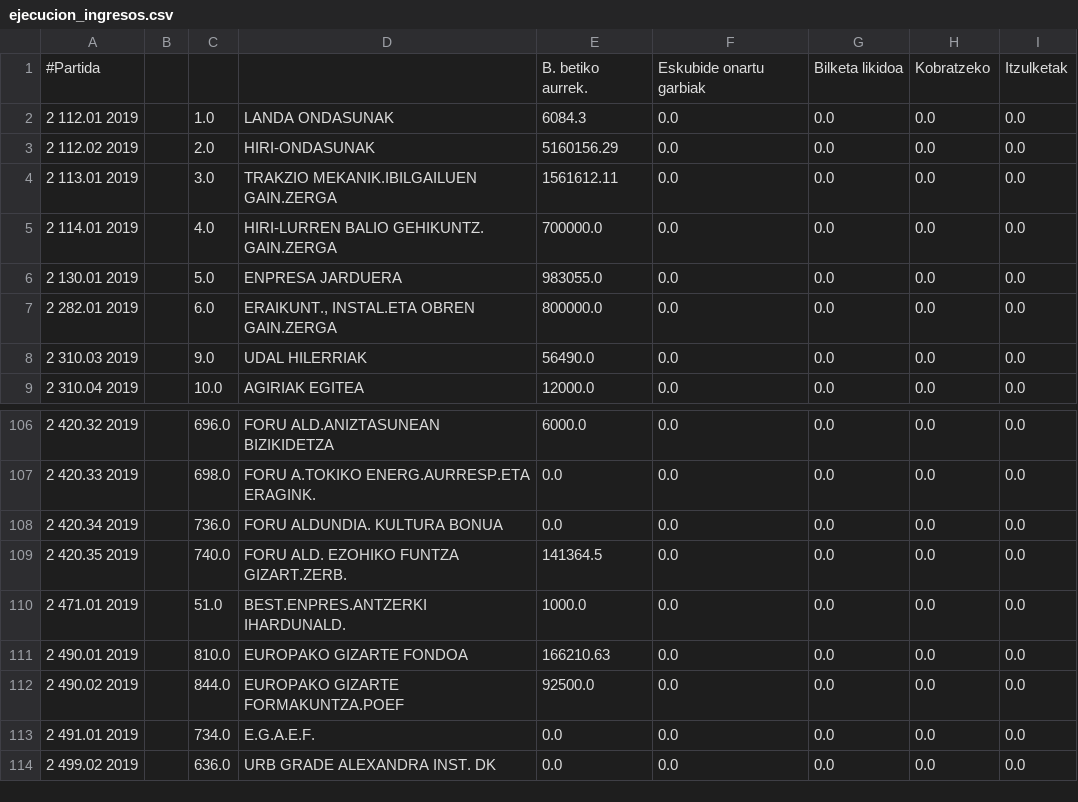
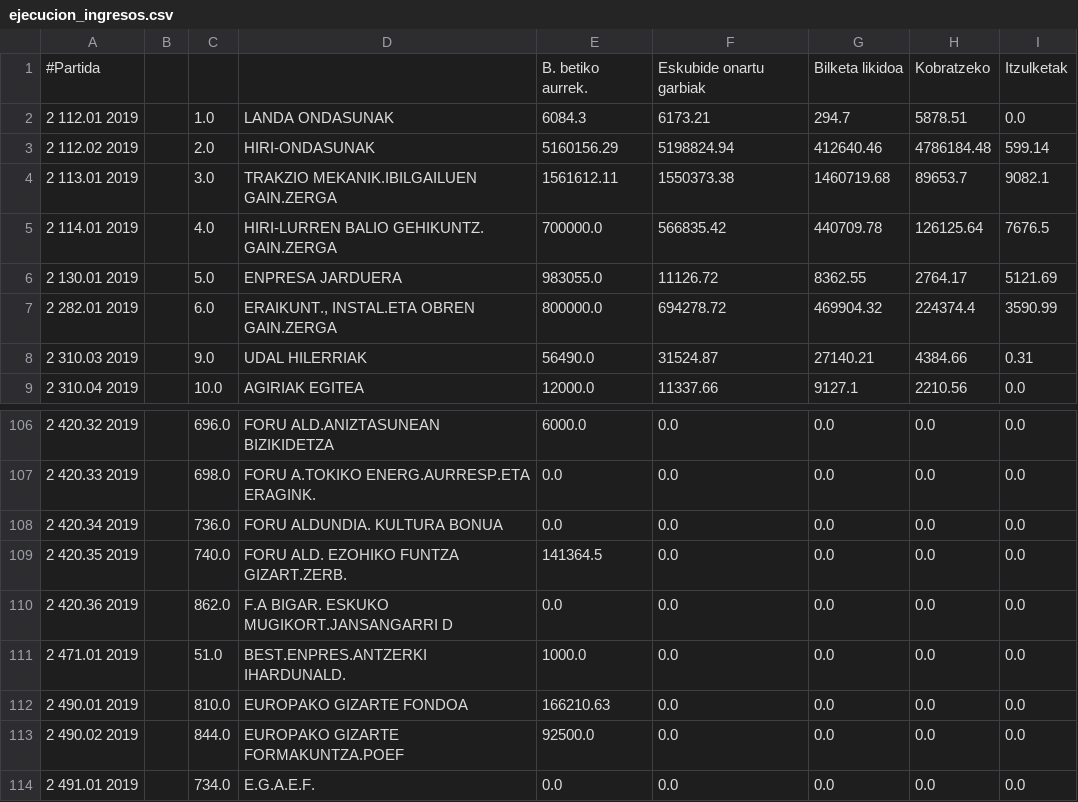
Before and after one commit to civio/presupuesto-eibar, a CSV file: data/eu/municipio/2019/ejecucion_ingresos.csv, drawn as a sheet; only a part is shown, gaps mark what is left out; the shorter side is filled out with more unchanged rows; the diff covers the shown part only.

Commit message:
Update 2019 execution data
civio/presupuesto-management#929

```diff
--- a/data/eu/municipio/2019/ejecucion_ingresos.csv
+++ b/data/eu/municipio/2019/ejecucion_ingresos.csv
@@ -1,9 +1,9 @@
 #Partida,,,,B. betiko aurrek.,Eskubide onartu garbiak,Bilketa likidoa,Kobratzeko,Itzulketak
-2 112.01 2019,,1.0,LANDA ONDASUNAK,6084.3,0.0,0.0,0.0,0.0
-2 112.02 2019,,2.0,HIRI-ONDASUNAK,5160156.29,0.0,0.0,0.0,0.0
-2 113.01 2019,,3.0,TRAKZIO MEKANIK.IBILGAILUEN GAIN.ZERGA,1561612.11,0.0,0.0,0.0,0.0
-2 114.01 2019,,4.0,HIRI-LURREN BALIO GEHIKUNTZ. GAIN.ZERGA,700000.0,0.0,0.0,0.0,0.0
-2 130.01 2019,,5.0,ENPRESA JARDUERA,983055.0,0.0,0.0,0.0,0.0
-2 282.01 2019,,6.0,"ERAIKUNT., INSTAL.ETA OBREN GAIN.ZERGA",800000.0,0.0,0.0,0.0,0.0
-2 310.03 2019,,9.0,UDAL HILERRIAK,56490.0,0.0,0.0,0.0,0.0
-2 310.04 2019,,10.0,AGIRIAK EGITEA,12000.0,0.0,0.0,0.0,0.0
+2 112.01 2019,,1.0,LANDA ONDASUNAK,6084.3,6173.21,294.7,5878.51,0.0
+2 112.02 2019,,2.0,HIRI-ONDASUNAK,5160156.29,5198824.94,412640.46,4786184.48,599.14
+2 113.01 2019,,3.0,TRAKZIO MEKANIK.IBILGAILUEN GAIN.ZERGA,1561612.11,1550373.38,1460719.68,89653.7,9082.1
+2 114.01 2019,,4.0,HIRI-LURREN BALIO GEHIKUNTZ. GAIN.ZERGA,700000.0,566835.42,440709.78,126125.64,7676.5
+2 130.01 2019,,5.0,ENPRESA JARDUERA,983055.0,11126.72,8362.55,2764.17,5121.69
+2 282.01 2019,,6.0,"ERAIKUNT., INSTAL.ETA OBREN GAIN.ZERGA",800000.0,694278.72,469904.32,224374.4,3590.99
+2 310.03 2019,,9.0,UDAL HILERRIAK,56490.0,31524.87,27140.21,4384.66,0.31
+2 310.04 2019,,10.0,AGIRIAK EGITEA,12000.0,11337.66,9127.1,2210.56,0.0
@@ -109,2 +109,3 @@
 2 420.35 2019,,740.0,FORU ALD. EZOHIKO FUNTZA GIZART.ZERB.,141364.5,0.0,0.0,0.0,0.0
+2 420.36 2019,,862.0,F.A BIGAR. ESKUKO MUGIKORT.JANSANGARRI D,0.0,0.0,0.0,0.0,0.0
 2 471.01 2019,,51.0,BEST.ENPRES.ANTZERKI IHARDUNALD.,1000.0,0.0,0.0,0.0,0.0
```
Also changed, not shown: 137 edited cells elsewhere in this file, data/es/municipio/2019/ejecucion_ingresos.csv, data/es/municipio/2019/ingresos.csv, 7 other files.
